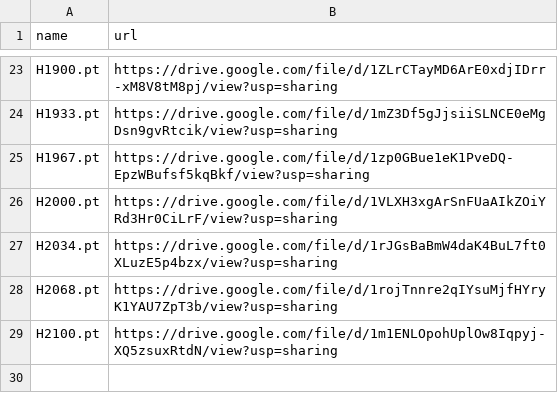
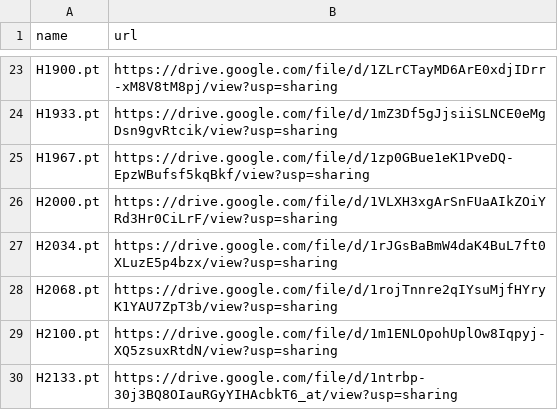
Before and after one commit to zhangruihan1/index, a CSV file: index.csv, drawn as a sheet; only a part is shown, gaps mark what is left out; the diff names each change by its address in the sheet, - before the commit and + after, or states it on an @@ line.

Commit message:
Update index.csv

```diff
--- a/index.csv
+++ b/index.csv
+row 30: H2133.pt | https://drive.google.com/file/d/1ntrbp-30j3BQ8OIauRGyYIHAcbkT6_at/view?usp=sharing
```
